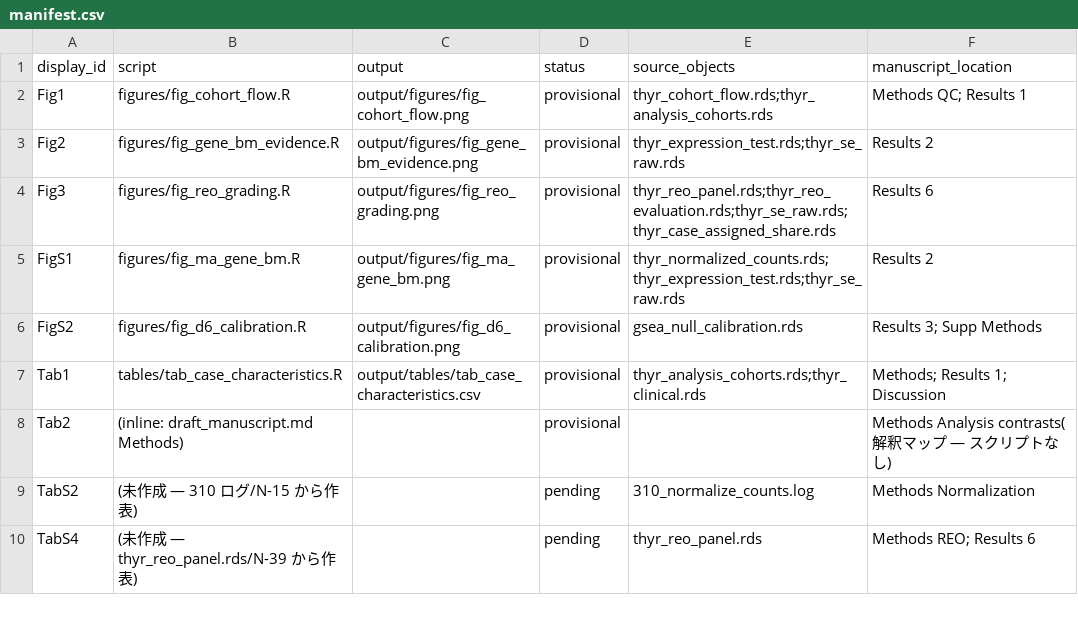
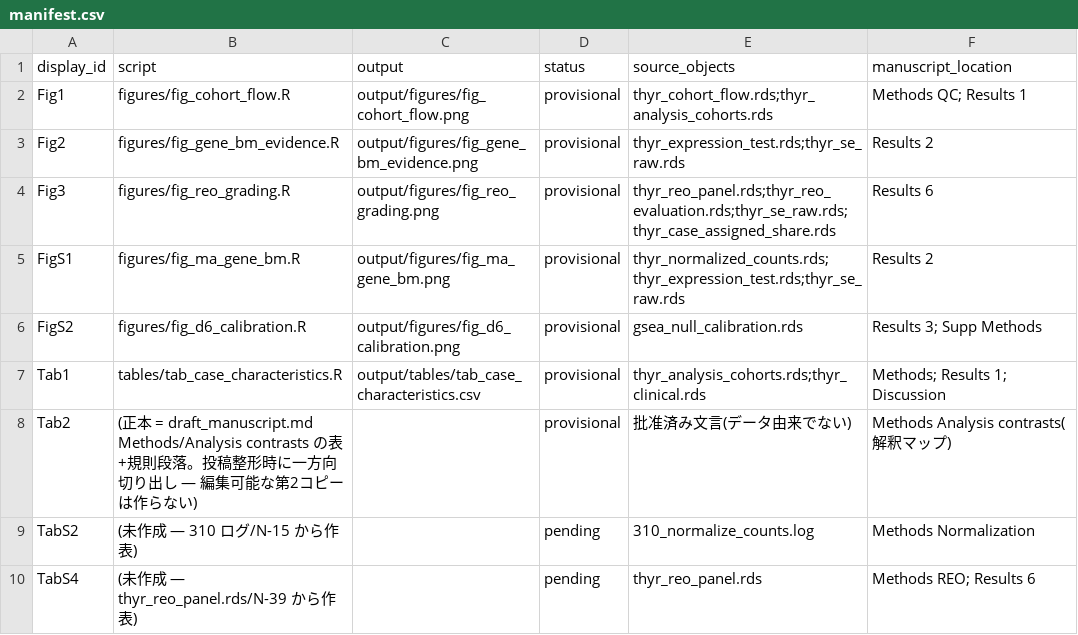
Before and after one commit to ktrh61/rstudio-docker, a CSV file: figures/manifest.csv, drawn as a sheet; only a part is shown.

Commit message:
manifestに表2の正本所在と切り出し方針を明記

```diff
--- a/figures/manifest.csv
+++ b/figures/manifest.csv
@@ -7,3 +7,3 @@ FigS2,figures/fig_d6_calibration.R,output/figures/fig_d6_calibration.png,provisi
 Tab1,tables/tab_case_characteristics.R,output/tables/tab_case_characteristics.csv,provisional,thyr_analysis_cohorts.rds;thyr_clinical.rds,Methods; Results 1; Discussion
-Tab2,(inline: draft_manuscript.md Methods),,provisional,,Methods Analysis contrasts(解釈マップ — スクリプトなし)
+Tab2,(正本 = draft_manuscript.md Methods/Analysis contrasts の表+規則段落。投稿整形時に一方向切り出し — 編集可能な第2コピーは作らない),,provisional,批准済み文言(データ由来でない),Methods Analysis contrasts(解釈マップ)
 TabS2,(未作成 — 310 ログ/N-15 から作表),,pending,310_normalize_counts.log,Methods Normalization
```
